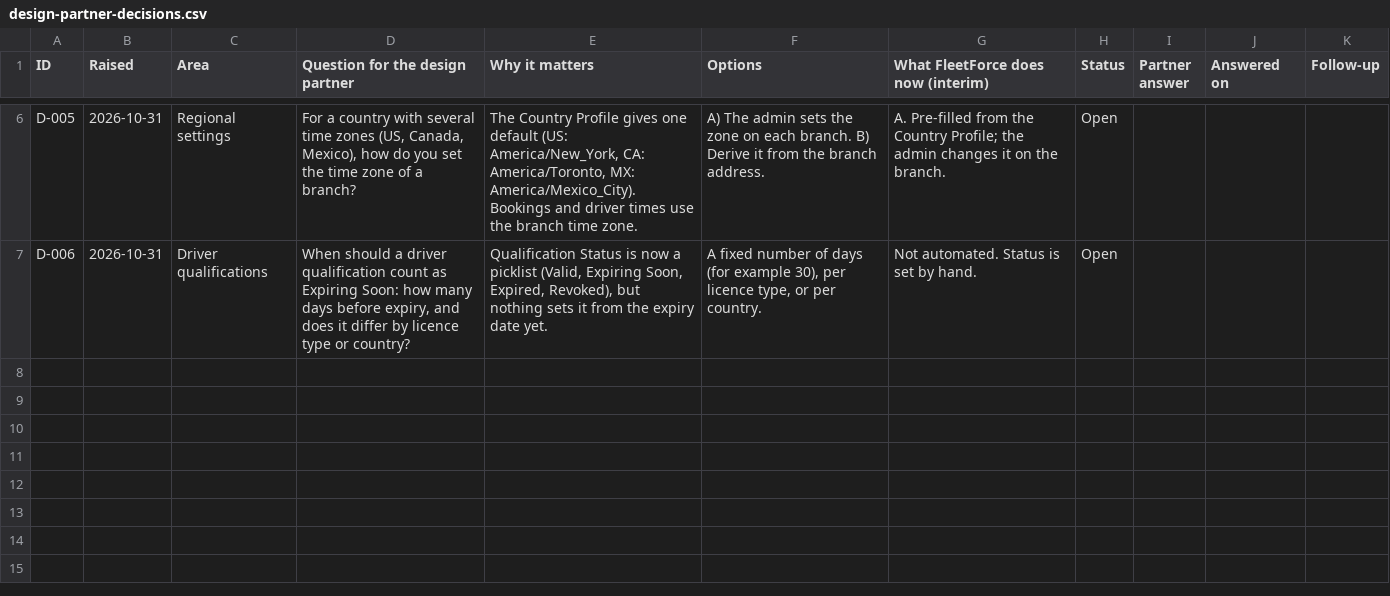
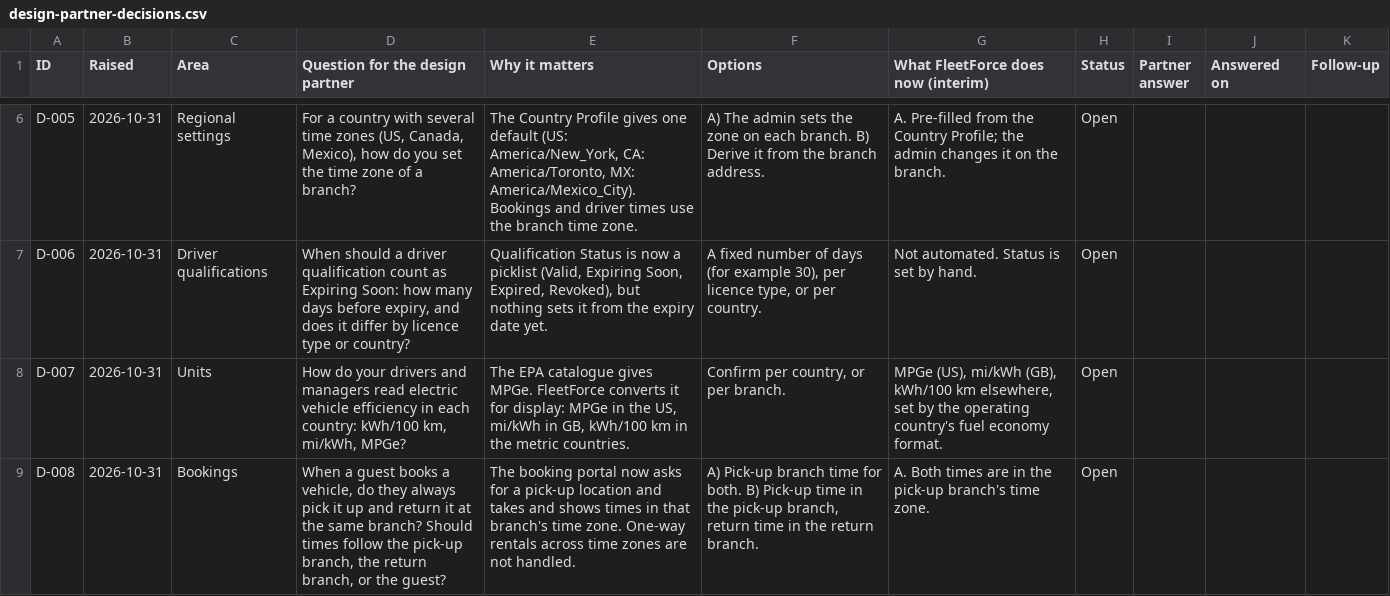
Before and after one commit to eladasul-svg/fleetforce-app, a CSV file: docs/project files/design-partner-decisions.csv, drawn as a sheet; only a part is shown, gaps mark what is left out; the diff names each change by its address in the sheet, - before the commit and + after, or states it on an @@ line.

```diff
--- a/docs/project files/design-partner-decisions.csv
+++ b/docs/project files/design-partner-decisions.csv
+row 8: D-007 | 2026-10-31 | Units | How do your drivers and managers read electric vehicle efficiency in each country: kWh/100 km, mi/kWh, MPGe? | The EPA catalogue gives MPGe. FleetForce converts it for display: MPGe in the US, mi/kWh in GB, kWh/100 km in the metric countries. | Confirm per country, or per branch. | MPGe (US), mi/kWh (GB), kWh/100 km elsewhere, set by the operating country's fuel economy format. | Open
+row 9: D-008 | 2026-10-31 | Bookings | When a guest books a vehicle, do they always pick it up and return it at the same branch? Should times follow the pick-up branch, the return branch, or the guest? | The booking portal now asks for a pick-up location and takes and shows times in that branch's time zone. One-way rentals across time zones are not handled. | A) Pick-up branch time for both. B) Pick-up time in the pick-up branch, return time in the return branch. | A. Both times are in the pick-up branch's time zone. | Open
```
Also changed, not shown: 43 other files.
